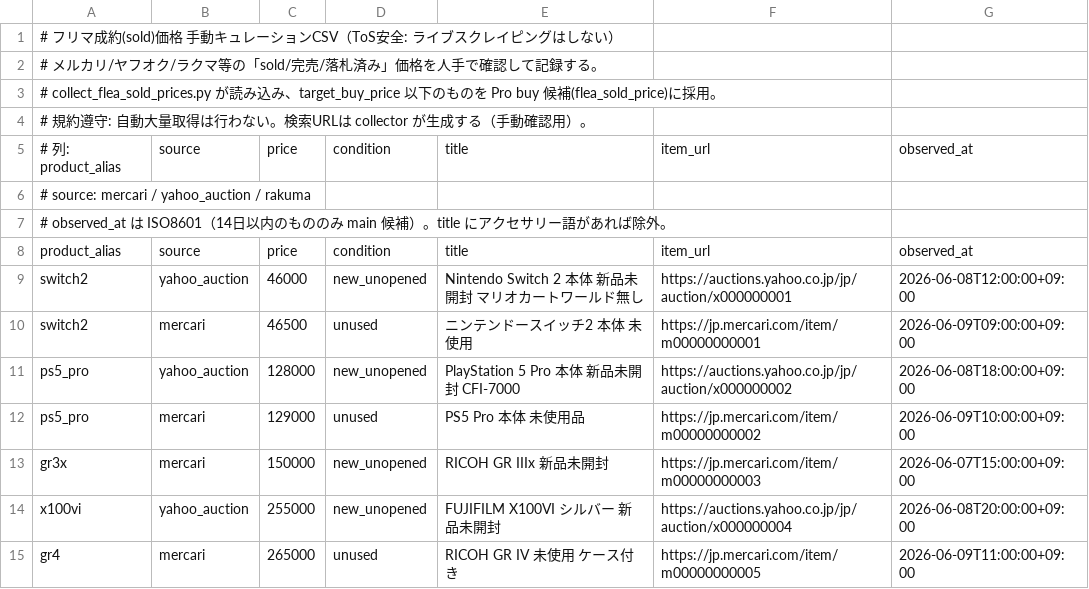
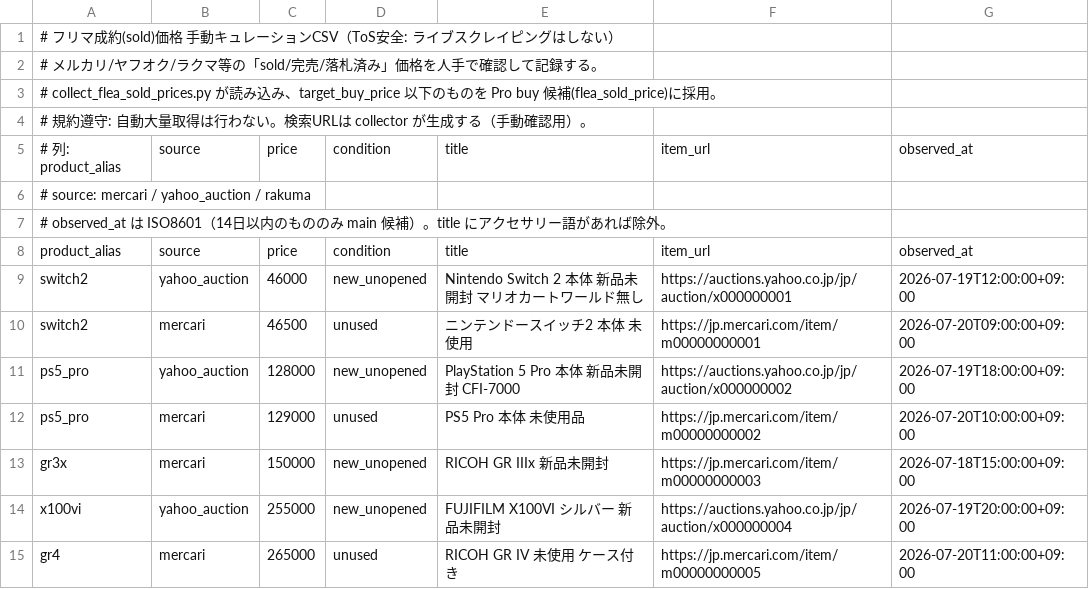
Before and after one commit to estkey0001/premium-monitor, a CSV file: data/manual_flea_sold_prices.csv, drawn as a sheet.

```diff
--- a/data/manual_flea_sold_prices.csv
+++ b/data/manual_flea_sold_prices.csv
@@ -8,8 +8,8 @@
 product_alias,source,price,condition,title,item_url,observed_at
-switch2,yahoo_auction,46000,new_unopened,Nintendo Switch 2 本体 新品未開封 マリオカートワールド無し,https://auctions.yahoo.co.jp/jp/auction/x000000001,2026-06-08T12:00:00+09:00
-switch2,mercari,46500,unused,ニンテンドースイッチ2 本体 未使用,https://jp.mercari.com/item/m00000000001,2026-06-09T09:00:00+09:00
-ps5_pro,yahoo_auction,128000,new_unopened,PlayStation 5 Pro 本体 新品未開封 CFI-7000,https://auctions.yahoo.co.jp/jp/auction/x000000002,2026-06-08T18:00:00+09:00
-ps5_pro,mercari,129000,unused,PS5 Pro 本体 未使用品,https://jp.mercari.com/item/m00000000002,2026-06-09T10:00:00+09:00
-gr3x,mercari,150000,new_unopened,RICOH GR IIIx 新品未開封,https://jp.mercari.com/item/m00000000003,2026-06-07T15:00:00+09:00
-x100vi,yahoo_auction,255000,new_unopened,FUJIFILM X100VI シルバー 新品未開封,https://auctions.yahoo.co.jp/jp/auction/x000000004,2026-06-08T20:00:00+09:00
-gr4,mercari,265000,unused,RICOH GR IV 未使用 ケース付き,https://jp.mercari.com/item/m00000000005,2026-06-09T11:00:00+09:00
+switch2,yahoo_auction,46000,new_unopened,Nintendo Switch 2 本体 新品未開封 マリオカートワールド無し,https://auctions.yahoo.co.jp/jp/auction/x000000001,2026-07-19T12:00:00+09:00
+switch2,mercari,46500,unused,ニンテンドースイッチ2 本体 未使用,https://jp.mercari.com/item/m00000000001,2026-07-20T09:00:00+09:00
+ps5_pro,yahoo_auction,128000,new_unopened,PlayStation 5 Pro 本体 新品未開封 CFI-7000,https://auctions.yahoo.co.jp/jp/auction/x000000002,2026-07-19T18:00:00+09:00
+ps5_pro,mercari,129000,unused,PS5 Pro 本体 未使用品,https://jp.mercari.com/item/m00000000002,2026-07-20T10:00:00+09:00
+gr3x,mercari,150000,new_unopened,RICOH GR IIIx 新品未開封,https://jp.mercari.com/item/m00000000003,2026-07-18T15:00:00+09:00
+x100vi,yahoo_auction,255000,new_unopened,FUJIFILM X100VI シルバー 新品未開封,https://auctions.yahoo.co.jp/jp/auction/x000000004,2026-07-19T20:00:00+09:00
+gr4,mercari,265000,unused,RICOH GR IV 未使用 ケース付き,https://jp.mercari.com/item/m00000000005,2026-07-20T11:00:00+09:00
```
Also changed, not shown: data/manual_buyback_prices.csv, data/manual_market_prices.csv, 14 other files.
